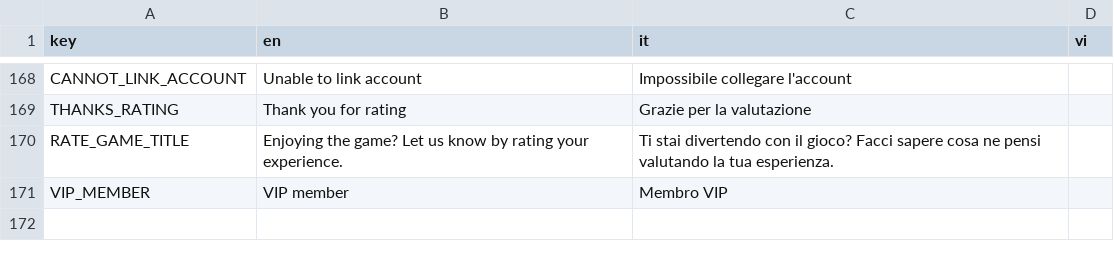
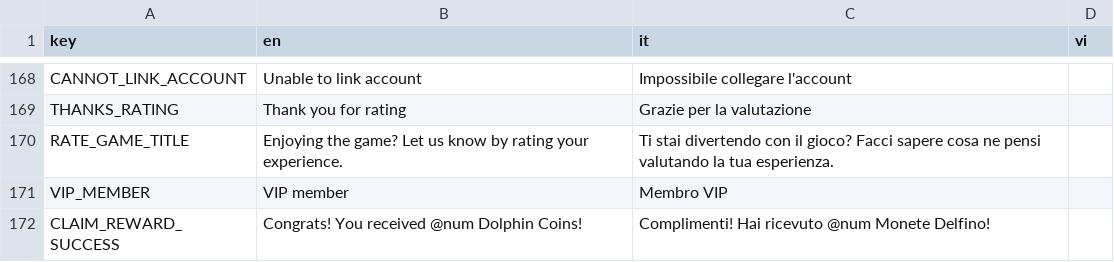
Before and after one commit to FCBTruong/tressette, a CSV file: localization/localize.csv, drawn as a sheet; only a part is shown, gaps mark what is left out; the diff names each change by its address in the sheet, - before the commit and + after, or states it on an @@ line.

```diff
--- a/localization/localize.csv
+++ b/localization/localize.csv
+row 172: CLAIM_REWARD_SUCCESS | Congrats! You received @num Dolphin Coins! | Complimenti! Hai ricevuto @num Monete Delfino!
```
Also changed, not shown: 22 other files.
